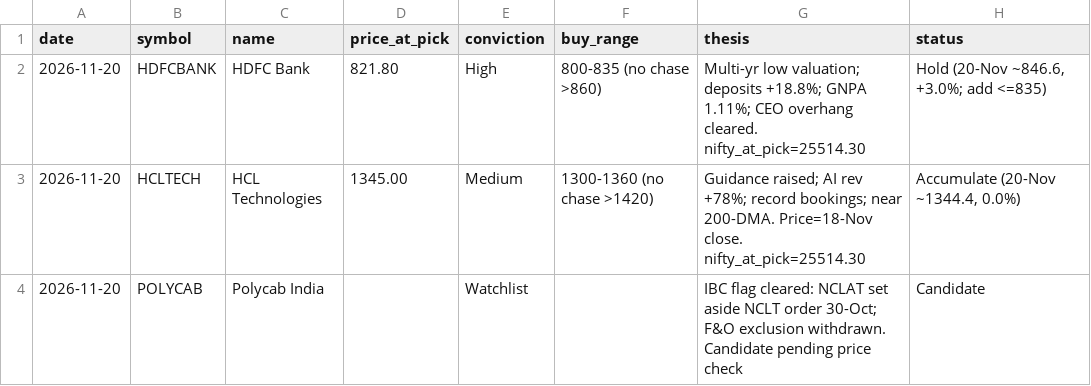
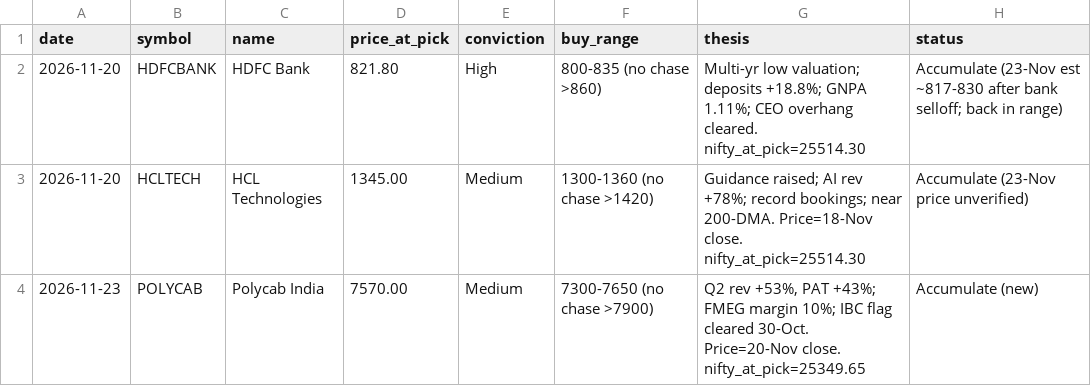
Before and after one commit to Hari251193/Wisprflow-alternate, a CSV file: stock-advisor/picks.csv, drawn as a sheet.

```diff
--- a/stock-advisor/picks.csv
+++ b/stock-advisor/picks.csv
@@ -1,4 +1,4 @@
 date,symbol,name,price_at_pick,conviction,buy_range,thesis,status
-2026-11-20,HDFCBANK,HDFC Bank,821.80,High,800-835 (no chase >860),Multi-yr low valuation; deposits +18.8%; GNPA 1.11%; CEO overhang cleared. nifty_at_pick=25514.30,"Hold (20-Nov ~846.6, +3.0%; add <=835)"
-2026-11-20,HCLTECH,HCL Technologies,1345.00,Medium,1300-1360 (no chase >1420),Guidance raised; AI rev +78%; record bookings; near 200-DMA. Price=18-Nov close. nifty_at_pick=25514.30,"Accumulate (20-Nov ~1344.4, 0.0%)"
-2026-11-20,POLYCAB,Polycab India,,Watchlist,,IBC flag cleared: NCLAT set aside NCLT order 30-Oct; F&O exclusion withdrawn. Candidate pending price check,Candidate
+2026-11-20,HDFCBANK,HDFC Bank,821.80,High,800-835 (no chase >860),Multi-yr low valuation; deposits +18.8%; GNPA 1.11%; CEO overhang cleared. nifty_at_pick=25514.30,Accumulate (23-Nov est ~817-830 after bank selloff; back in range)
+2026-11-20,HCLTECH,HCL Technologies,1345.00,Medium,1300-1360 (no chase >1420),Guidance raised; AI rev +78%; record bookings; near 200-DMA. Price=18-Nov close. nifty_at_pick=25514.30,Accumulate (23-Nov price unverified)
+2026-11-23,POLYCAB,Polycab India,7570.00,Medium,7300-7650 (no chase >7900),"Q2 rev +53%, PAT +43%; FMEG margin 10%; IBC flag cleared 30-Oct. Price=20-Nov close. nifty_at_pick=25349.65",Accumulate (new)
```
Also changed, not shown: 1 other file.
